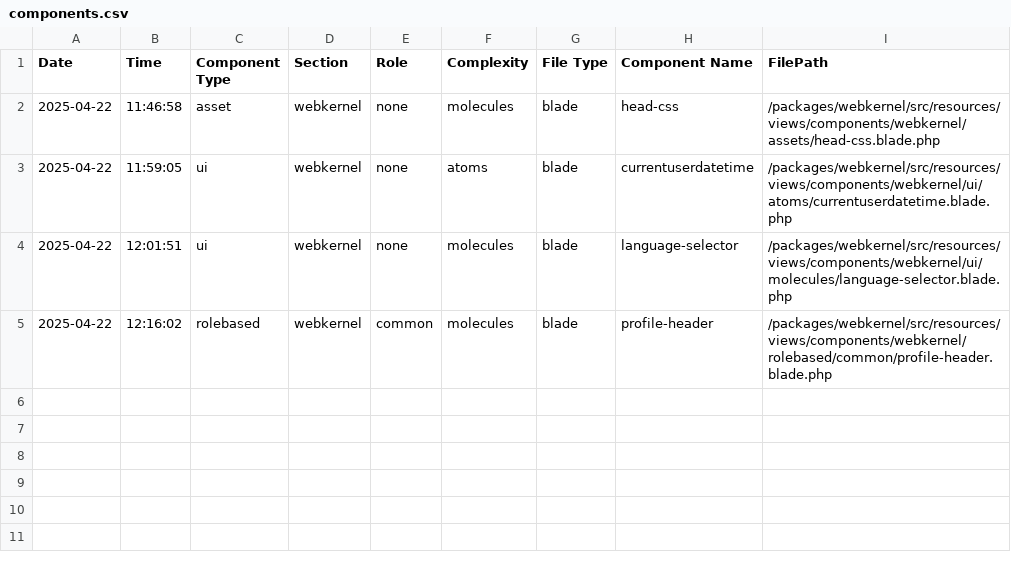
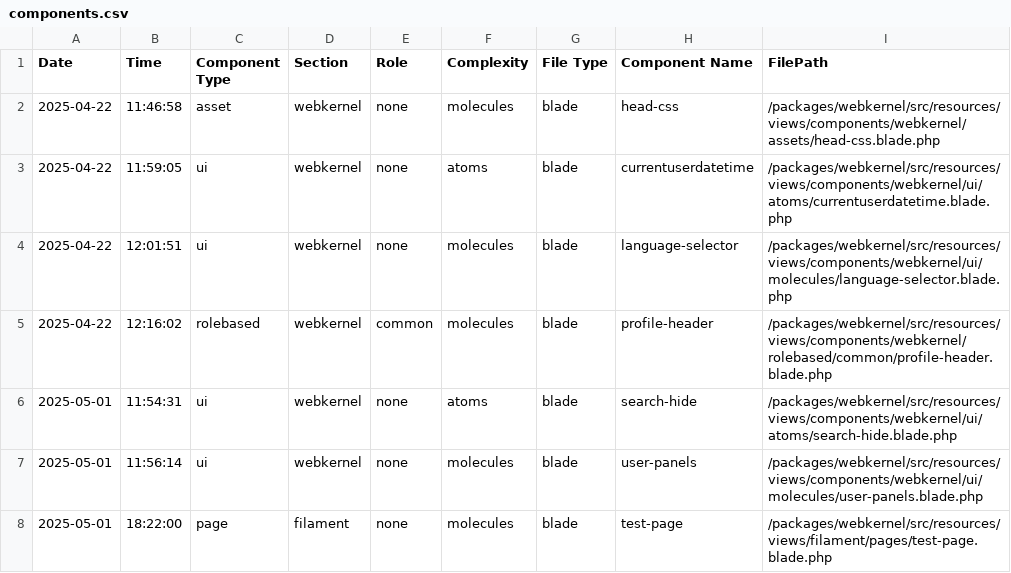
Before and after one commit to numerimondes/webkernel, a CSV file: packages/webkernel/src/resources/components.csv, drawn as a sheet; the diff names each change by its address in the sheet, - before the commit and + after, or states it on an @@ line.

```diff
--- a/packages/webkernel/src/resources/components.csv
+++ b/packages/webkernel/src/resources/components.csv
+row 6: 2025-05-01 | 11:54:31 | ui | webkernel | none | atoms | blade | search-hide | /packages/webkernel/src/resources/views/components/webkernel/ui/atoms/search-hide.blade.php
+row 7: 2025-05-01 | 11:56:14 | ui | webkernel | none | molecules | blade | user-panels | /packages/webkernel/src/resources/views/components/webkernel/ui/molecules/user-panels.blade.php
+row 8: 2025-05-01 | 18:22:00 | page | filament | none | molecules | blade | test-page | /packages/webkernel/src/resources/views/filament/pages/test-page.blade.php
```
Also changed, not shown: 28 other files.
